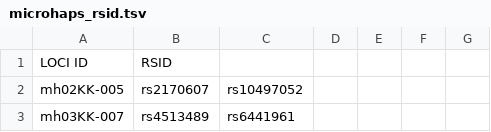
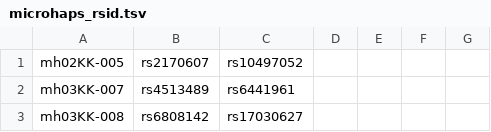
Before and after one commit to saka0045/Contamination, a TSV file: files/microhaps_rsid.tsv, drawn as a sheet; only a part is shown; the shorter side is filled out with more unchanged rows.

```diff
--- a/files/microhaps_rsid.tsv
+++ b/files/microhaps_rsid.tsv
@@ -1,2 +1 @@
-LOCI ID	RSID					
 mh02KK-005	rs2170607	rs10497052				
```
Also changed, not shown: 6 other files.
